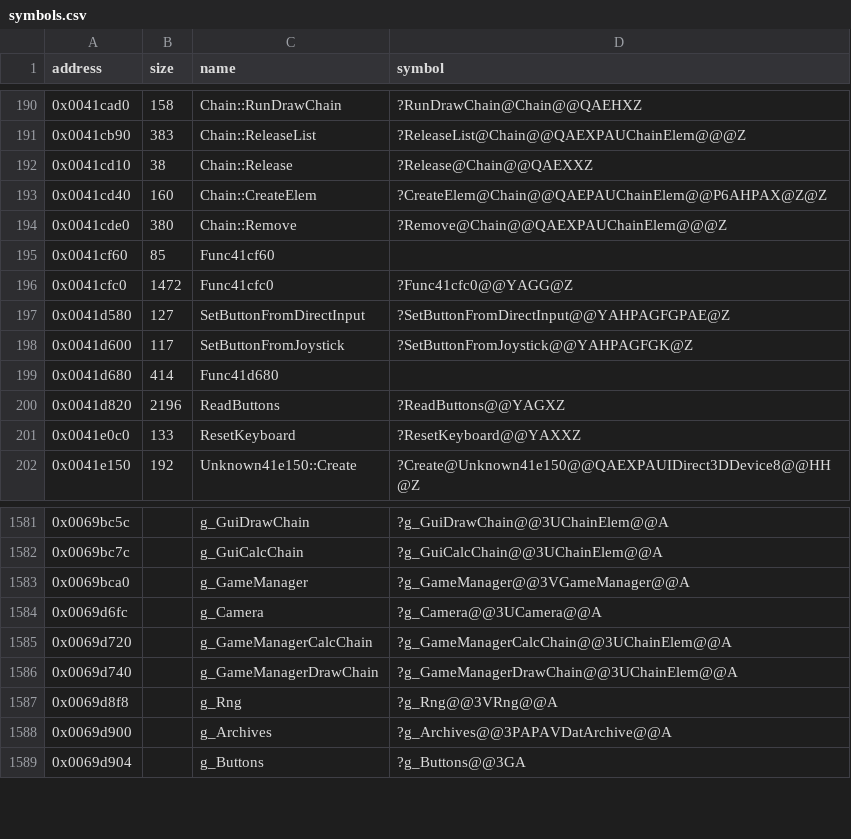
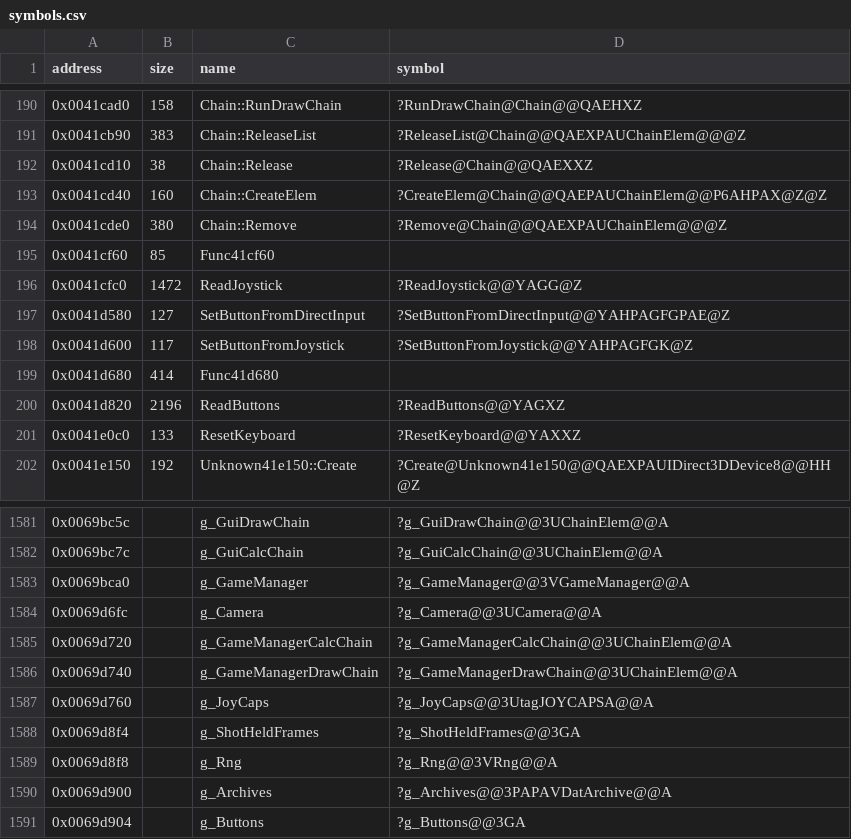
Before and after one commit to Cirno-Labs/th06, a CSV file: config/symbols.csv, drawn as a sheet; only a part is shown, gaps mark what is left out.

Commit message:
Decompile ReadJoystick (0x41cfc0)
Func41cfc0 is ReadJoystick; GameConfig's two shorts at 0x20 are the
DirectInput pad thresholds.

```diff
--- a/config/symbols.csv
+++ b/config/symbols.csv
@@ -195,3 +195,3 @@ address,size,name,symbol
 0x0041cf60,85,Func41cf60,
-0x0041cfc0,1472,Func41cfc0,?Func41cfc0@@YAGG@Z
+0x0041cfc0,1472,ReadJoystick,?ReadJoystick@@YAGG@Z
 0x0041d580,127,SetButtonFromDirectInput,?SetButtonFromDirectInput@@YAHPAGFGPAE@Z
@@ -1586,2 +1586,4 @@ address,size,name,symbol
 0x0069d740,,g_GameManagerDrawChain,?g_GameManagerDrawChain@@3UChainElem@@A
+0x0069d760,,g_JoyCaps,?g_JoyCaps@@3UtagJOYCAPSA@@A
+0x0069d8f4,,g_ShotHeldFrames,?g_ShotHeldFrames@@3GA
 0x0069d8f8,,g_Rng,?g_Rng@@3VRng@@A
```
Also changed, not shown: 4 other files.
